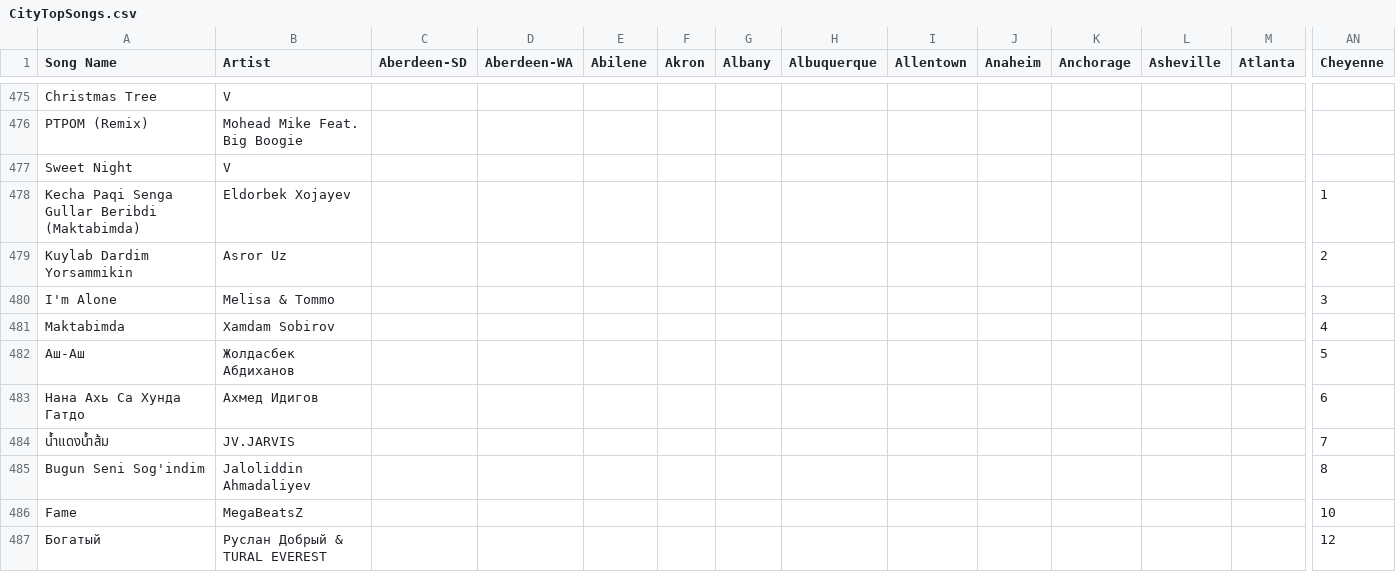
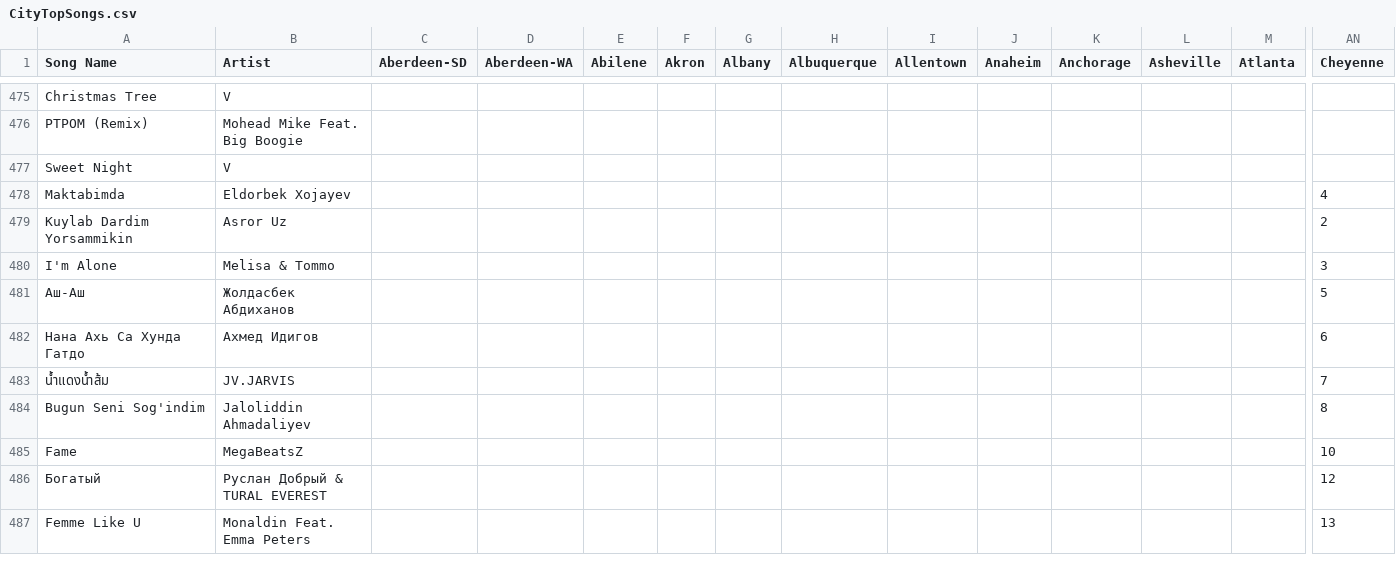
Before and after one commit to zacharyywong/zacharywong2023, a CSV file: AtlanticRecords/IntermediateDataFrames/CityTopSongs.csv, drawn as a sheet; only a part is shown, gaps mark what is left out; the shorter side is filled out with more unchanged rows; removed rows and columns are numbered as before the commit, all else as after; rows hold the shown columns only; the diff names each change by its address in the sheet, - before the commit and + after, or states it on an @@ line.

```diff
--- a/AtlanticRecords/IntermediateDataFrames/CityTopSongs.csv
+++ b/AtlanticRecords/IntermediateDataFrames/CityTopSongs.csv
-row 478: Kecha Paqi Senga Gullar Beribdi (Maktabimda) | Eldorbek Xojayev |  |  |  |  |  |  |  |  |  |  |  | 1
+row 478: Maktabimda | Eldorbek Xojayev |  |  |  |  |  |  |  |  |  |  |  | 4
-row 481: Maktabimda | Xamdam Sobirov |  |  |  |  |  |  |  |  |  |  |  | 4
```
Also changed, not shown: AtlanticRecords/IntermediateDataFrames/MostImportantSongsinUS.csv, AtlanticRecords/IntermediateDataFrames/TopSongsinUSandCity.csv, 6 other files.
